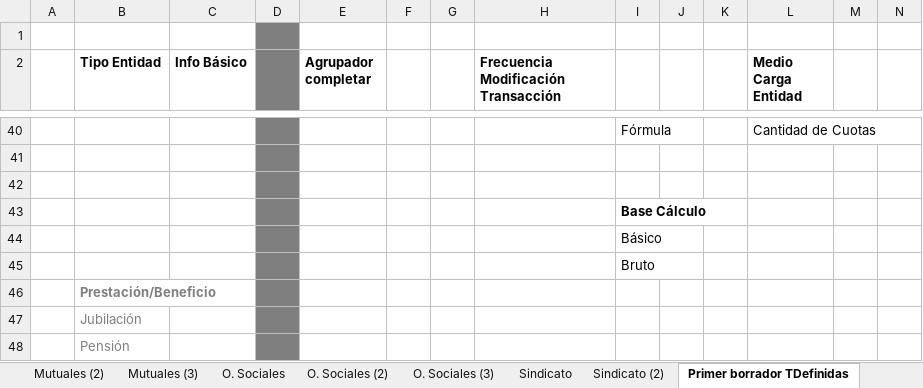
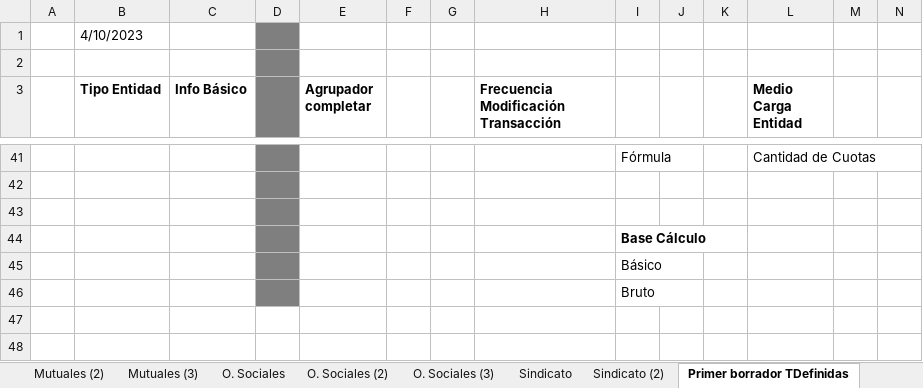
Before and after one commit to teretorres2/caja, an Excel workbook: 6- Ingenieria de producto/6.1 - Análisis/04- Archivos de Trabajo/Relevamiento_Entidades2.xlsx, sheet Primer borrador TDefinidas, drawn as a sheet; only a part is shown, gaps mark what is left out; values as stored, in another font and other column widths than the file's, no borders; removed rows and columns are numbered as before the commit, all else as after; rows hold the shown columns only; the diff names each change by its address in the sheet, - before the commit and + after, or states it on an @@ line.

```diff
--- a/6- Ingenieria de producto/6.1 - Análisis/04- Archivos de Trabajo/Relevamiento_Entidades2.xlsx (sheet Primer borrador TDefinidas)
+++ b/6- Ingenieria de producto/6.1 - Análisis/04- Archivos de Trabajo/Relevamiento_Entidades2.xlsx (sheet Primer borrador TDefinidas)
+row 1:  | 4/10/2023
-row 46:  | Prestación/Beneficio
-row 47:  | Jubilación
-row 48:  | Pensión
```
Also changed, not shown: 1 other file.
